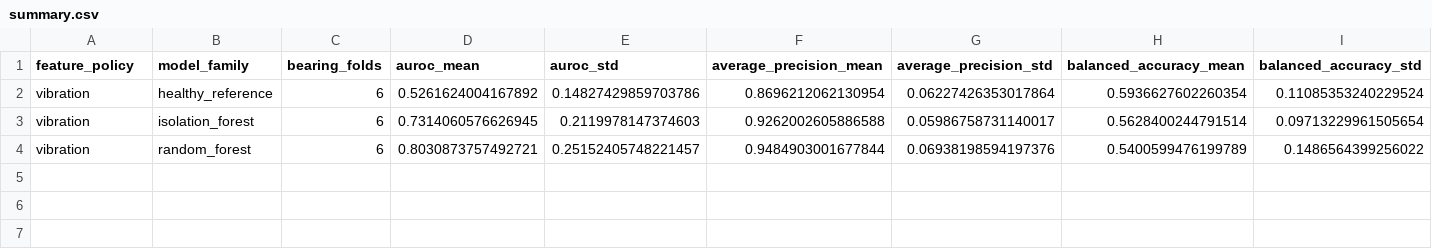
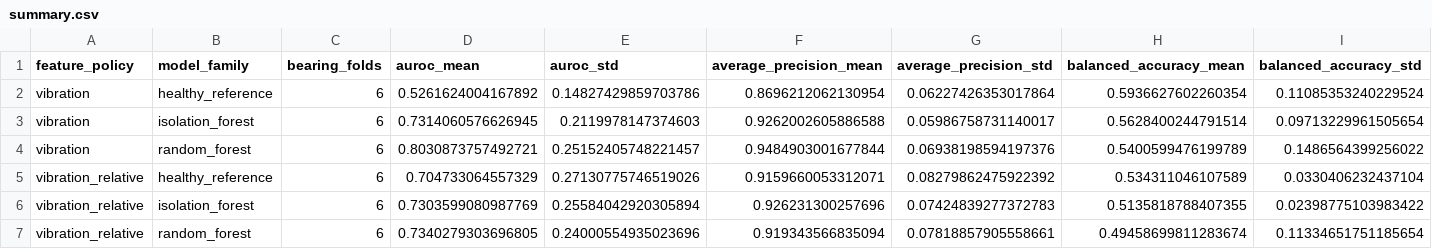
Before and after one commit to Suhas-123-cell/FabGuard-AI, a CSV file: reports/paderborn-evaluation/summary.csv, drawn as a sheet; only a part is shown; rows hold the shown columns only; the diff names each change by its address in the sheet, - before the commit and + after, or states it on an @@ line.

```diff
--- a/reports/paderborn-evaluation/summary.csv
+++ b/reports/paderborn-evaluation/summary.csv
+row 5: vibration_relative | healthy_reference | 6 | 0.704733064557329 | 0.27130775746519026 | 0.9159660053312071 | 0.08279862475922392 | 0.534311046107589 | 0.0330406232437104
+row 6: vibration_relative | isolation_forest | 6 | 0.7303599080987769 | 0.25584042920305894 | 0.926231300257696 | 0.07424839277372783 | 0.5135818788407355 | 0.02398775103983422
+row 7: vibration_relative | random_forest | 6 | 0.7340279303696805 | 0.24000554935023696 | 0.919343566835094 | 0.07818857905558661 | 0.49458699811283674 | 0.11334651751185654
```
Also changed, not shown: reports/paderborn-evaluation/alert_rule_sensitivity.csv, reports/paderborn-evaluation/calibration.csv, 13 other files.
